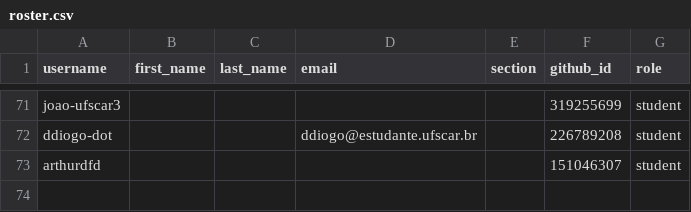
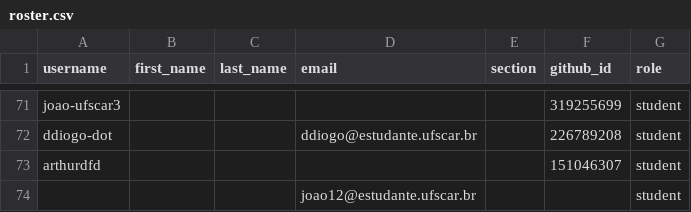
Before and after one commit to DC-UFSCar/classroom50, a CSV file: aoc2026s2/roster.csv, drawn as a sheet; only a part is shown, gaps mark what is left out; the diff names each change by its address in the sheet, - before the commit and + after, or states it on an @@ line.

Commit message:
[Classroom 50] Add 1 invited email to roster: aoc2026s2

```diff
--- a/aoc2026s2/roster.csv
+++ b/aoc2026s2/roster.csv
+row 74:  |  |  | joao12@estudante.ufscar.br |  |  | student
```
